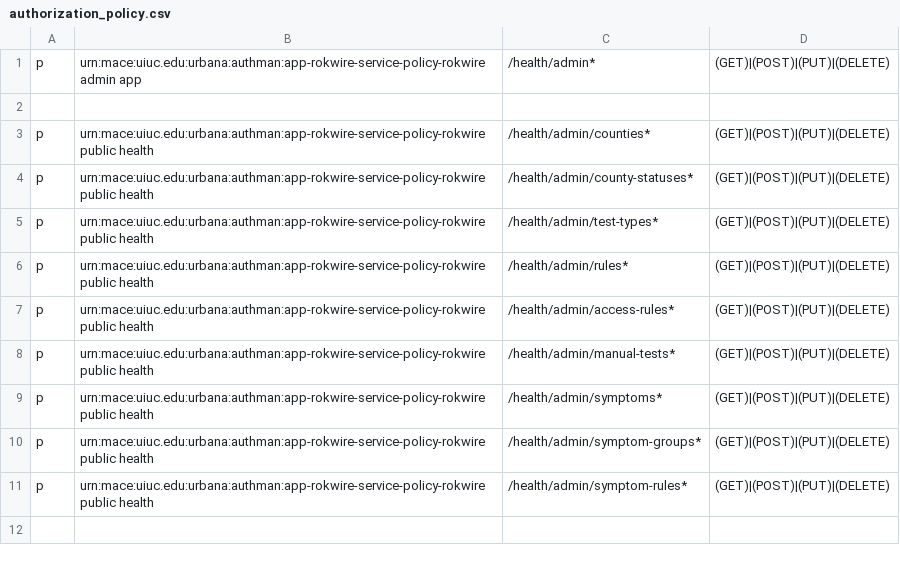
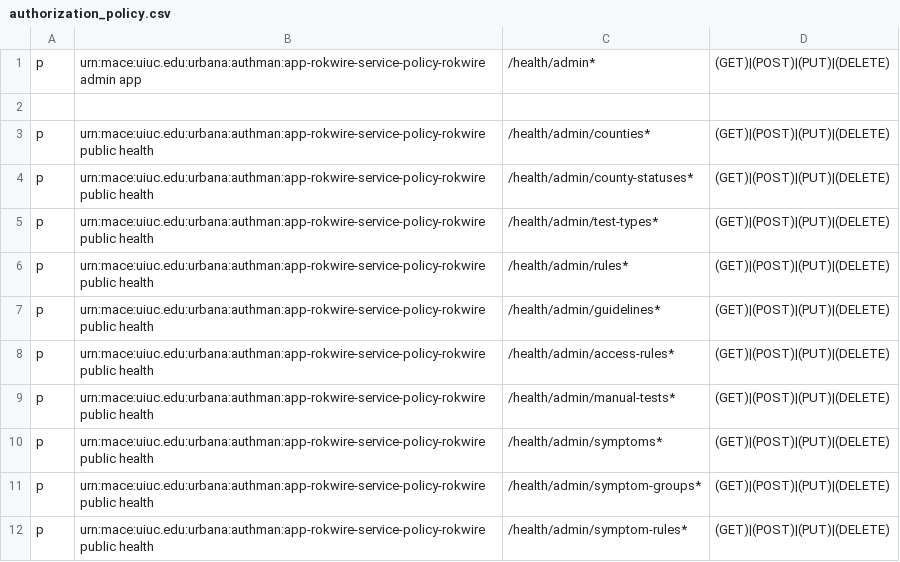
Before and after one commit to rokwire/health-building-block, a CSV file: driver/web/authorization_policy.csv, drawn as a sheet; the diff names each change by its address in the sheet, - before the commit and + after, or states it on an @@ line.

Commit message:
Public health can modify guidelines.

```diff
--- a/driver/web/authorization_policy.csv
+++ b/driver/web/authorization_policy.csv
+row 7: p | urn:mace:uiuc.edu:urbana:authman:app-rokwire-service-policy-rokwire public health | /health/admin/guidelines* | (GET)|(POST)|(PUT)|(DELETE)
```
